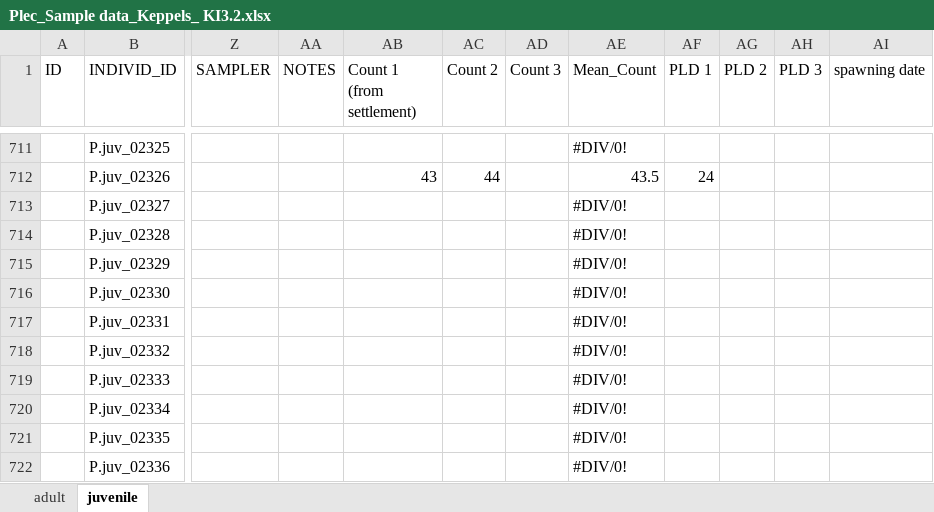
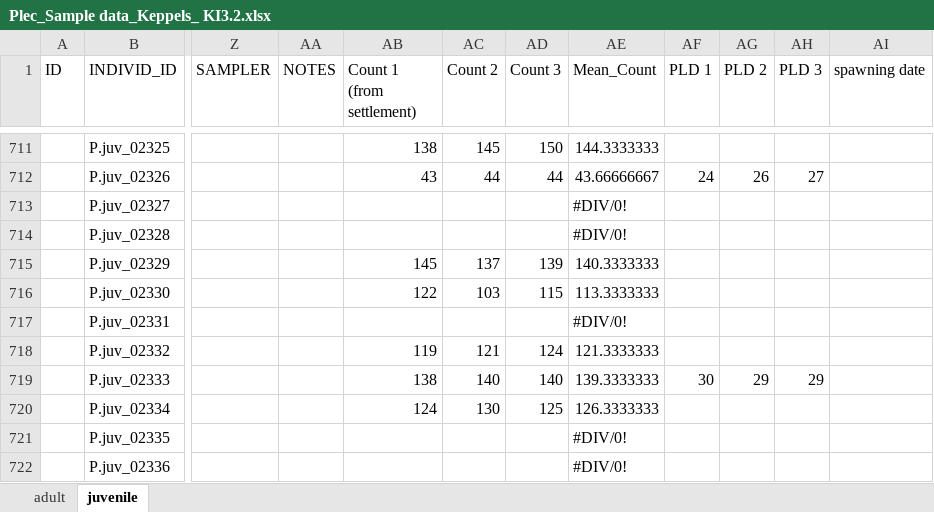
Before and after one commit to HugoBH/GKI-Spawning-activity, an Excel workbook: data/Plec_Sample data_Keppels_ KI3.2.xlsx, sheet juvenile, drawn as a sheet; only a part is shown, gaps mark what is left out; values as stored, in another font and other column widths than the file's, no cell formats; conditional formats not drawn; the diff covers the shown part only; the diff names each change by its address in the sheet, - before the commit and + after, or states it on an @@ line.

```diff
--- a/data/Plec_Sample data_Keppels_ KI3.2.xlsx (sheet juvenile)
+++ b/data/Plec_Sample data_Keppels_ KI3.2.xlsx (sheet juvenile)
-AB711 (Count 1 (from settlement)): (empty)
+AB711 (Count 1 (from settlement)): 138
-AC711 (Count 2): (empty)
+AC711 (Count 2): 145
-AD711 (Count 3): (empty)
+AD711 (Count 3): 150
-AE711 (Mean_Count): #DIV/0!
+AE711 (Mean_Count): 144.3333333
-AD712 (Count 3): (empty)
+AD712 (Count 3): 44
-AE712 (Mean_Count): 43.5
+AE712 (Mean_Count): 43.66666667
-AG712 (PLD 2): (empty)
+AG712 (PLD 2): 26
-AH712 (PLD 3): (empty)
+AH712 (PLD 3): 27
-AB715 (Count 1 (from settlement)): (empty)
+AB715 (Count 1 (from settlement)): 145
-AC715 (Count 2): (empty)
+AC715 (Count 2): 137
-AD715 (Count 3): (empty)
+AD715 (Count 3): 139
-AE715 (Mean_Count): #DIV/0!
+AE715 (Mean_Count): 140.3333333
-AB716 (Count 1 (from settlement)): (empty)
+AB716 (Count 1 (from settlement)): 122
-AC716 (Count 2): (empty)
+AC716 (Count 2): 103
-AD716 (Count 3): (empty)
+AD716 (Count 3): 115
-AE716 (Mean_Count): #DIV/0!
+AE716 (Mean_Count): 113.3333333
-AB718 (Count 1 (from settlement)): (empty)
+AB718 (Count 1 (from settlement)): 119
-AC718 (Count 2): (empty)
+AC718 (Count 2): 121
-AD718 (Count 3): (empty)
+AD718 (Count 3): 124
-AE718 (Mean_Count): #DIV/0!
+AE718 (Mean_Count): 121.3333333
-AB719 (Count 1 (from settlement)): (empty)
+AB719 (Count 1 (from settlement)): 138
-AC719 (Count 2): (empty)
+AC719 (Count 2): 140
-AD719 (Count 3): (empty)
+AD719 (Count 3): 140
-AE719 (Mean_Count): #DIV/0!
+AE719 (Mean_Count): 139.3333333
-AF719 (PLD 1): (empty)
+AF719 (PLD 1): 30
-AG719 (PLD 2): (empty)
+AG719 (PLD 2): 29
-AH719 (PLD 3): (empty)
+AH719 (PLD 3): 29
-AB720 (Count 1 (from settlement)): (empty)
+AB720 (Count 1 (from settlement)): 124
-AC720 (Count 2): (empty)
+AC720 (Count 2): 130
-AD720 (Count 3): (empty)
+AD720 (Count 3): 125
-AE720 (Mean_Count): #DIV/0!
+AE720 (Mean_Count): 126.3333333
```
Also changed, not shown: 393 edited cells elsewhere in this sheet, cell formats, formulas that keep their value, 26 other files.
